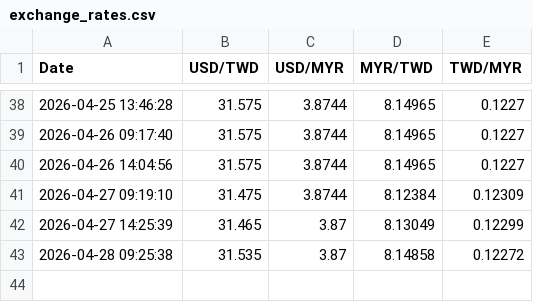
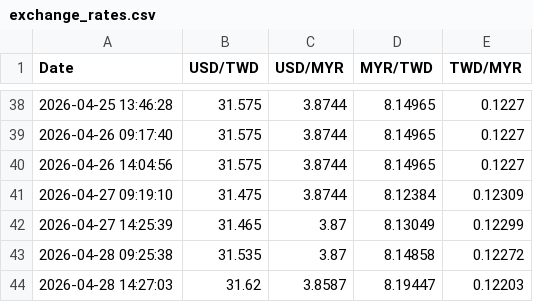
Before and after one commit to hjtsai89/MYR2NTDautoGemini, a CSV file: exchange_rates.csv, drawn as a sheet; only a part is shown, gaps mark what is left out; the diff names each change by its address in the sheet, - before the commit and + after, or states it on an @@ line.

```diff
--- a/exchange_rates.csv
+++ b/exchange_rates.csv
+row 44: 2026-04-28 14:27:03 | 31.62 | 3.8587 | 8.19447 | 0.12203
```
